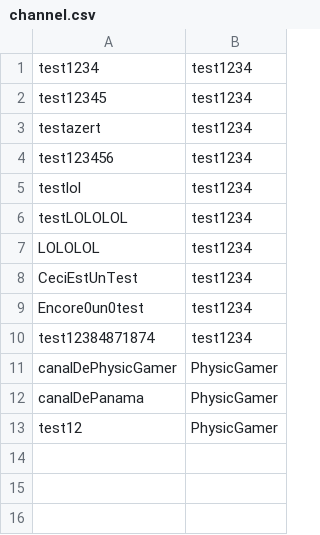
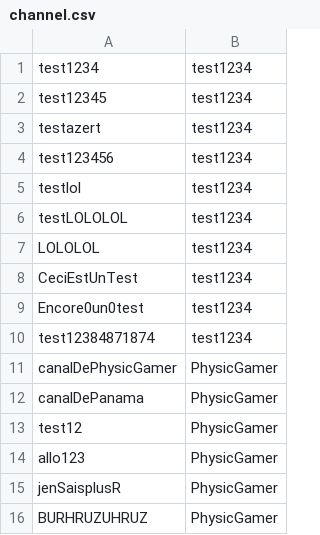
Before and after one commit to PhysicDev/PROJECTWEB, a CSV file: data/channel.csv, drawn as a sheet.

```diff
--- a/data/channel.csv
+++ b/data/channel.csv
@@ -13 +13,4 @@ canalDePanama|PhysicGamer
 test12|PhysicGamer
+allo123|PhysicGamer
+jenSaisplusR|PhysicGamer
+BURHRUZUHRUZ|PhysicGamer
```
Also changed, not shown: 5 other files.
